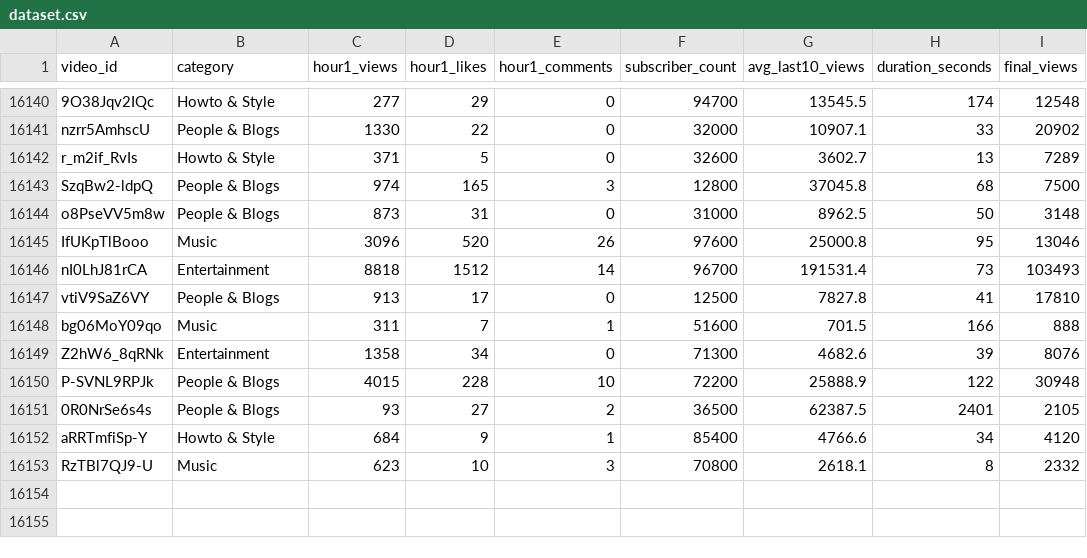
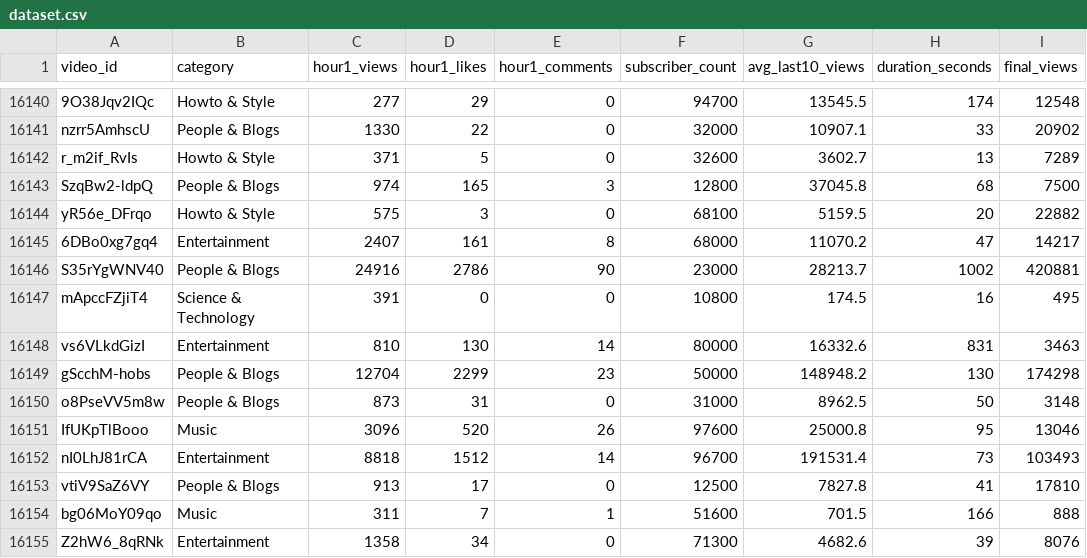
Before and after one commit to jaskiratkalra26/Youtube-Data-Extraction-Pipeline, a CSV file: dataset.csv, drawn as a sheet; only a part is shown, gaps mark what is left out; the shorter side is filled out with more unchanged rows; the diff names each change by its address in the sheet, - before the commit and + after, or states it on an @@ line.

```diff
--- a/dataset.csv
+++ b/dataset.csv
+row 16144: yR56e_DFrqo | Howto & Style | 575 | 3 | 0 | 68100 | 5159.5 | 20 | 22882
+row 16145: 6DBo0xg7gq4 | Entertainment | 2407 | 161 | 8 | 68000 | 11070.2 | 47 | 14217
+row 16146: S35rYgWNV40 | People & Blogs | 24916 | 2786 | 90 | 23000 | 28213.7 | 1002 | 420881
+row 16147: mApccFZjiT4 | Science & Technology | 391 | 0 | 0 | 10800 | 174.5 | 16 | 495
+row 16148: vs6VLkdGizI | Entertainment | 810 | 130 | 14 | 80000 | 16332.6 | 831 | 3463
+row 16149: gScchM-hobs | People & Blogs | 12704 | 2299 | 23 | 50000 | 148948.2 | 130 | 174298
```
Also changed, not shown: final_data.csv, hour1_data.csv, 1 other file.
